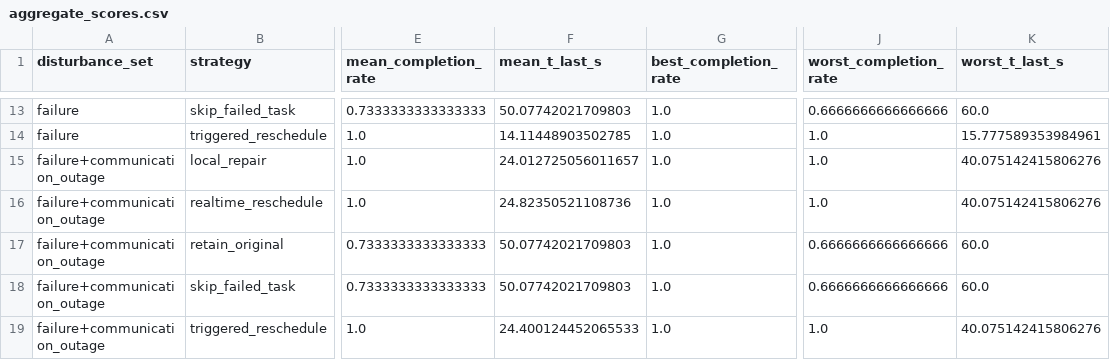
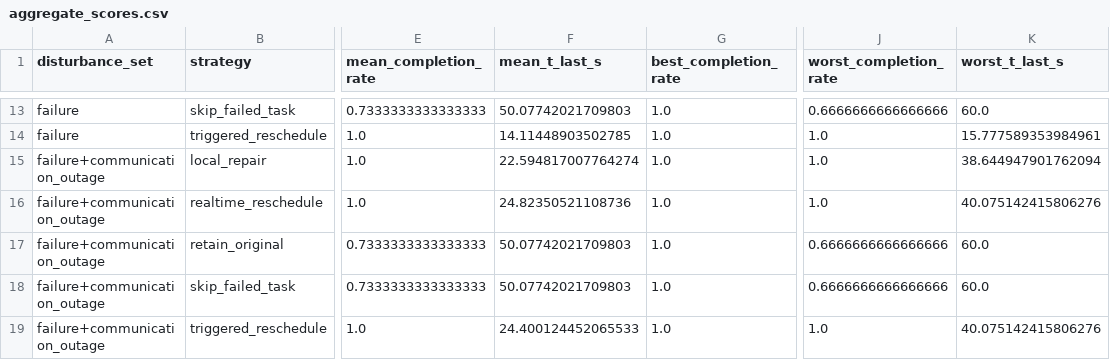
Before and after one commit to ADD12891/Mathematical-Modeling-11.20, a CSV file: results/question4/aggregate_scores.csv, drawn as a sheet; only a part is shown, gaps mark what is left out; the diff covers the shown part only; the diff names each change by its address in the sheet, - before the commit and + after, or states it on an @@ line.

```diff
--- a/results/question4/aggregate_scores.csv
+++ b/results/question4/aggregate_scores.csv
-F15 (mean_t_last_s): 24.012725056011657
+F15 (mean_t_last_s): 22.594817007764274
-K15 (worst_t_last_s): 40.075142415806276
+K15 (worst_t_last_s): 38.644947901762094
```
Also changed, not shown: 14 edited cells elsewhere in this file, results/question4/fault_groups.csv, results/question4/scenario_scores.csv, 5 other files.
